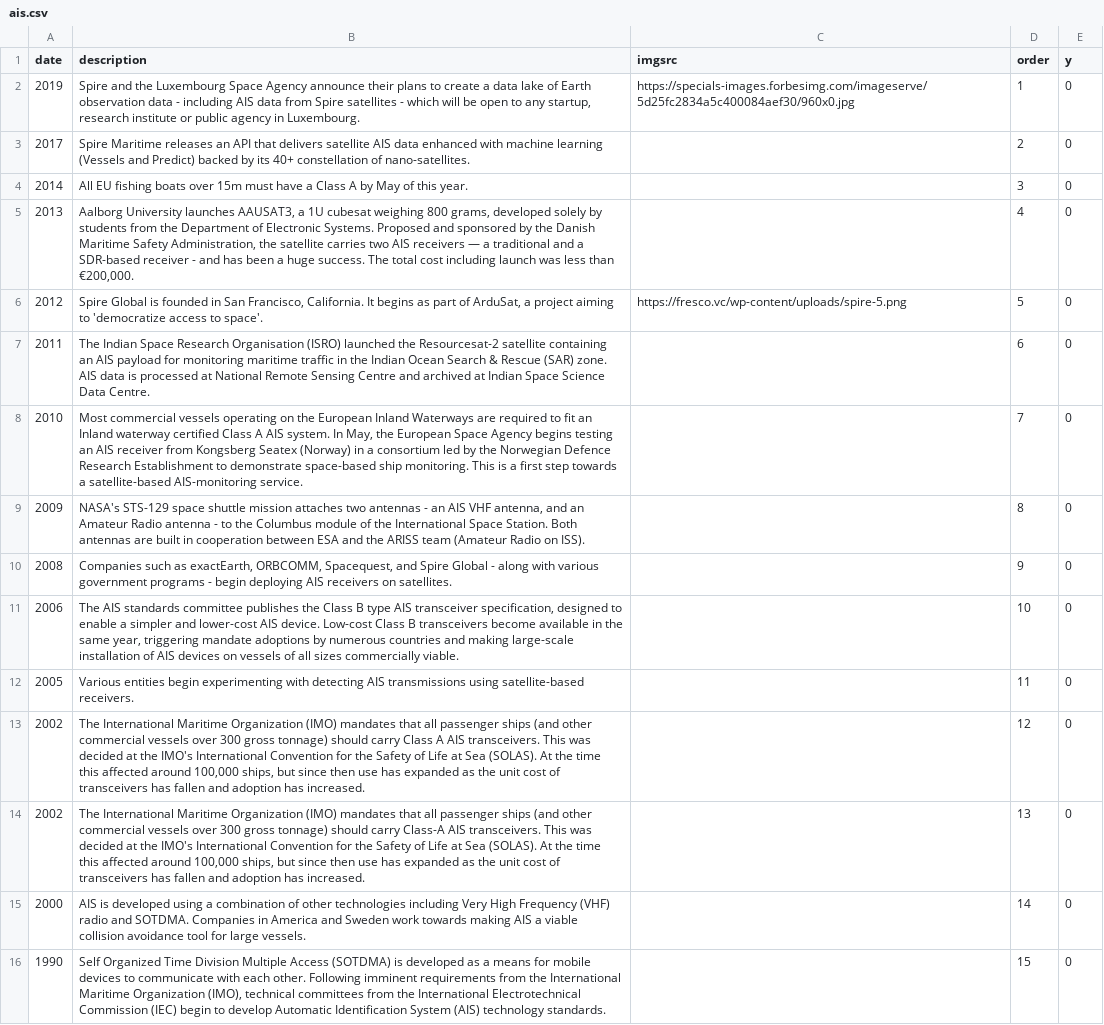
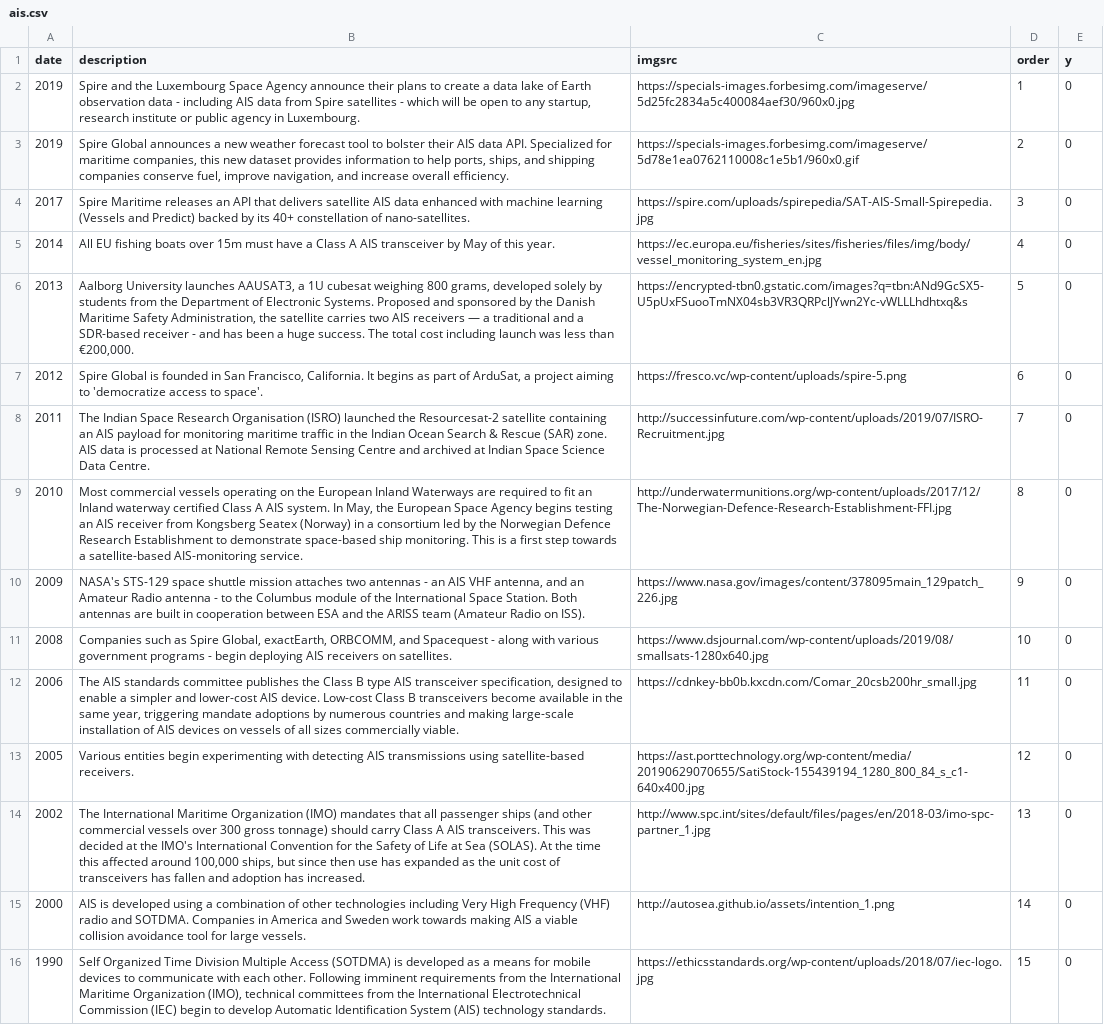
Before and after one commit to eio/timelines, a CSV file: data/ais.csv, drawn as a sheet; removed rows and columns are numbered as before the commit, all else as after; the diff names each change by its address in the sheet, - before the commit and + after, or states it on an @@ line.

Commit message:
add AIS images; embiggen controls text on hover; refactor

```diff
--- a/data/ais.csv
+++ b/data/ais.csv
+row 3: 2019 | Spire Global announces a new weather forecast tool to bolster their AIS data API. Specialized for maritime companies, this new dataset provides information to help ports, ships, and shipping companies conserve fuel, improve navigation, and increase overall efficiency. | https://specials-images.forbesimg.com/imageserve/5d78e1ea0762110008c1e5b1/960x0.gif | 2 | 0
-C4 (imgsrc): (empty)
+C4 (imgsrc): https://spire.com/uploads/spirepedia/SAT-AIS-Small-Spirepedia.jpg
-D4 (order): 2
+D4 (order): 3
-B5 (description): …Class A by May…
+B5 (description): …Class A AIS transceiver by May…
-C5 (imgsrc): (empty)
+C5 (imgsrc): https://ec.europa.eu/fisheries/sites/fisheries/files/img/body/vessel_monitoring_system_en.jpg
-D5 (order): 3
+D5 (order): 4
-C6 (imgsrc): (empty)
+C6 (imgsrc): https://encrypted-tbn0.gstatic.com/images?q=tbn:ANd9GcSX5-U5pUxFSuooTmNX04sb3VR3QRPclJYwn2Yc-vWLLLhdhtxq&s
-D6 (order): 4
+D6 (order): 5
-D7 (order): 5
+D7 (order): 6
-C8 (imgsrc): (empty)
+C8 (imgsrc): http://successinfuture.com/wp-content/uploads/2019/07/ISRO-Recruitment.jpg
-D8 (order): 6
+D8 (order): 7
-C9 (imgsrc): (empty)
+C9 (imgsrc): http://underwatermunitions.org/wp-content/uploads/2017/12/The-Norwegian-Defence-Research-Establishment-FFI.jpg
-D9 (order): 7
+D9 (order): 8
-C10 (imgsrc): (empty)
+C10 (imgsrc): https://www.nasa.gov/images/content/378095main_129patch_226.jpg
-D10 (order): 8
+D10 (order): 9
-B11 (description): …such as exactEarth, ORBCOMM, Spacequest, and Spire Global - along…
+B11 (description): …such as Spire Global, exactEarth, ORBCOMM, and Spacequest - along…
-C11 (imgsrc): (empty)
+C11 (imgsrc): https://www.dsjournal.com/wp-content/uploads/2019/08/smallsats-1280x640.jpg
-D11 (order): 9
+D11 (order): 10
-C12 (imgsrc): (empty)
+C12 (imgsrc): https://cdnkey-bb0b.kxcdn.com/Comar_20csb200hr_small.jpg
-D12 (order): 10
+D12 (order): 11
-C13 (imgsrc): (empty)
+C13 (imgsrc): https://ast.porttechnology.org/wp-content/media/20190629070655/SatiStock-155439194_1280_800_84_s_c1-640x400.jpg
-D13 (order): 11
+D13 (order): 12
-C14 (imgsrc): (empty)
+C14 (imgsrc): http://www.spc.int/sites/default/files/pages/en/2018-03/imo-spc-partner_1.jpg
-D14 (order): 12
+D14 (order): 13
-row 14: 2002 | The International Maritime Organization (IMO) mandates that all passenger ships (and other commercial vessels over 300 gross tonnage) should carry Class-A AIS transceivers. This was decided at the IMO's International Convention for the Safety of Life at Sea (SOLAS). At the time this affected around 100,000 ships, but since then use has expanded as the unit cost of transceivers has fallen and adoption has increased. |  | 13 | 0
-C15 (imgsrc): (empty)
+C15 (imgsrc): http://autosea.github.io/assets/intention_1.png
-C16 (imgsrc): (empty)
+C16 (imgsrc): https://ethicsstandards.org/wp-content/uploads/2018/07/iec-logo.jpg
```
Also changed, not shown: 8 other files.
